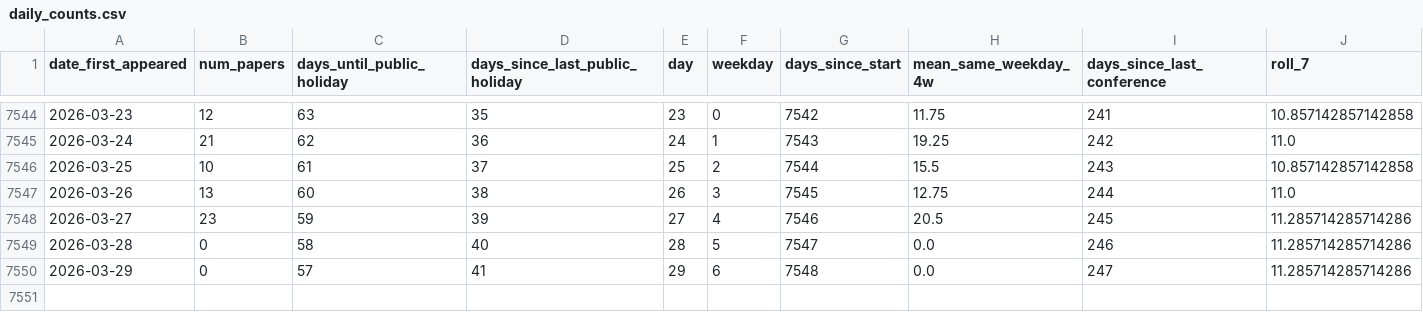
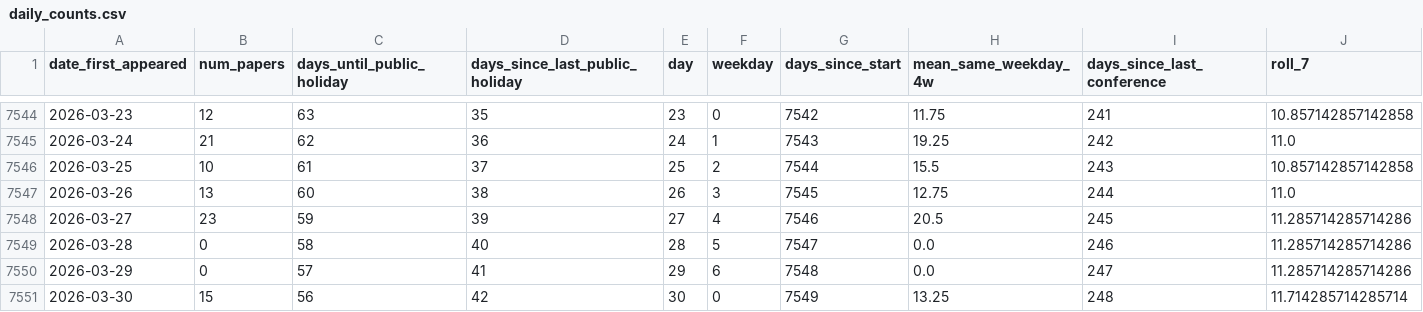
Before and after one commit to zagaluke/hep-th-bot, a CSV file: data/daily_counts.csv, drawn as a sheet; only a part is shown, gaps mark what is left out; rows hold the shown columns only; the diff names each change by its address in the sheet, - before the commit and + after, or states it on an @@ line.

```diff
--- a/data/daily_counts.csv
+++ b/data/daily_counts.csv
+row 7551: 2026-03-30 | 15 | 56 | 42 | 30 | 0 | 7549 | 13.25 | 248 | 11.714285714285714
```
